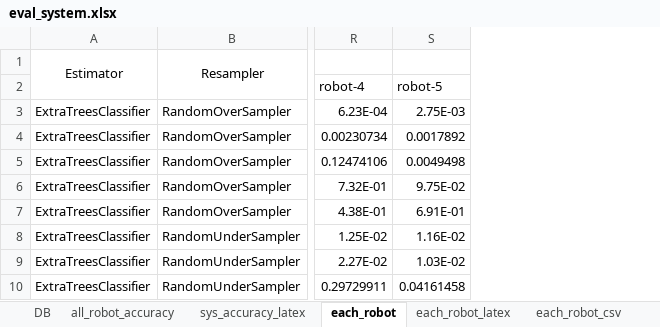
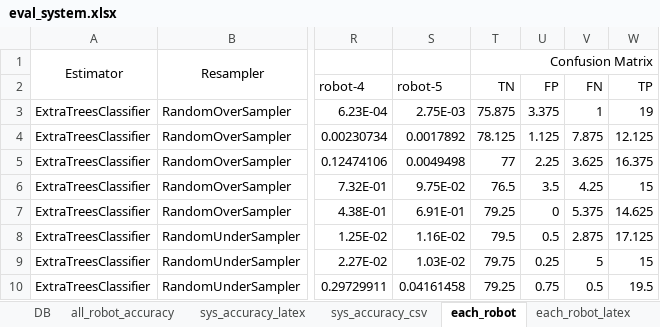
Before and after one commit to kato-toranosuke/DoV_ML, an Excel workbook: out/experiment_result/data_of_2022-01-13_eval_system/eval_system.xlsx, sheet each_robot, drawn as a sheet; only a part is shown, gaps mark what is left out; values as stored, in another font and other column widths than the file's, no borders; the diff names each change by its address in the sheet, - before the commit and + after, or states it on an @@ line.

```diff
--- a/out/experiment_result/data_of_2022-01-13_eval_system/eval_system.xlsx (sheet each_robot)
+++ b/out/experiment_result/data_of_2022-01-13_eval_system/eval_system.xlsx (sheet each_robot)
+sheet tab: sys_accuracy_csv
+column T, rows 1-10: Confusion Matrix | TN | 75.875 | 78.125 | 77 | 76.5 | 79.25 | 79.5 | 79.75 | 79.25
+column U, rows 2-10: FP | 3.375 | 1.125 | 2.25 | 3.5 | 0 | 0.5 | 0.25 | 0.75
+column V, rows 2-10: FN | 1 | 7.875 | 3.625 | 4.25 | 5.375 | 2.875 | 5 | 0.5
+column W, rows 2-10: TP | 19 | 12.125 | 16.375 | 15 | 14.625 | 17.125 | 15 | 19.5
```
Also changed, not shown: sheet each_robot_csv, 2 other files.
